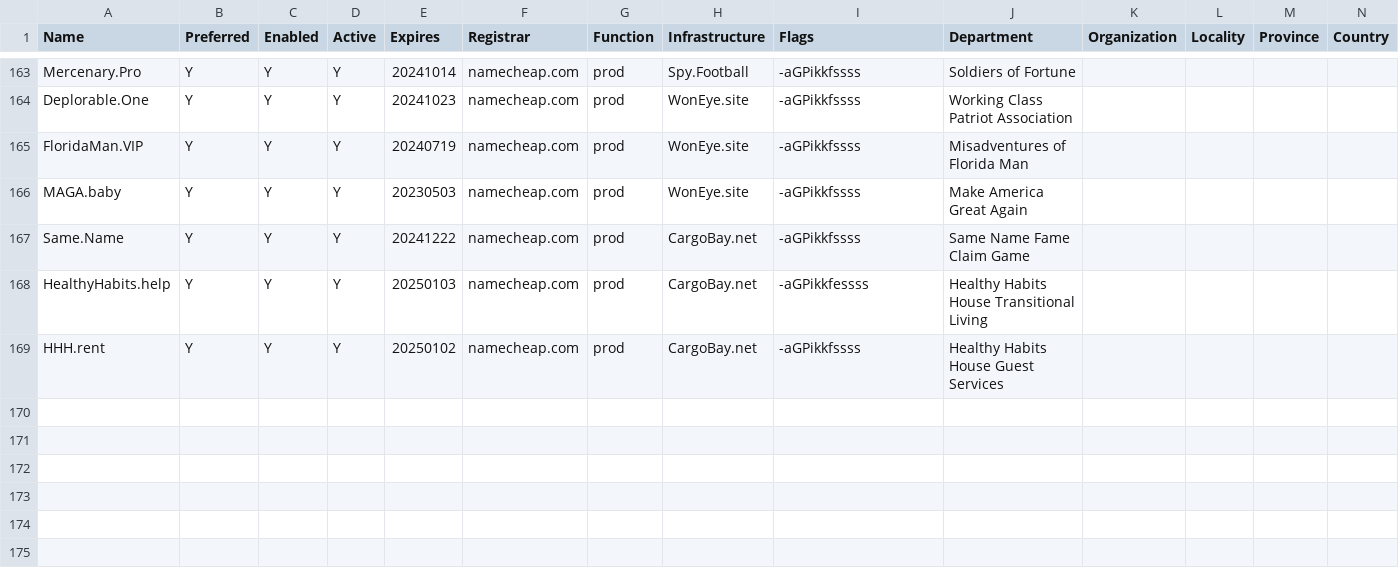
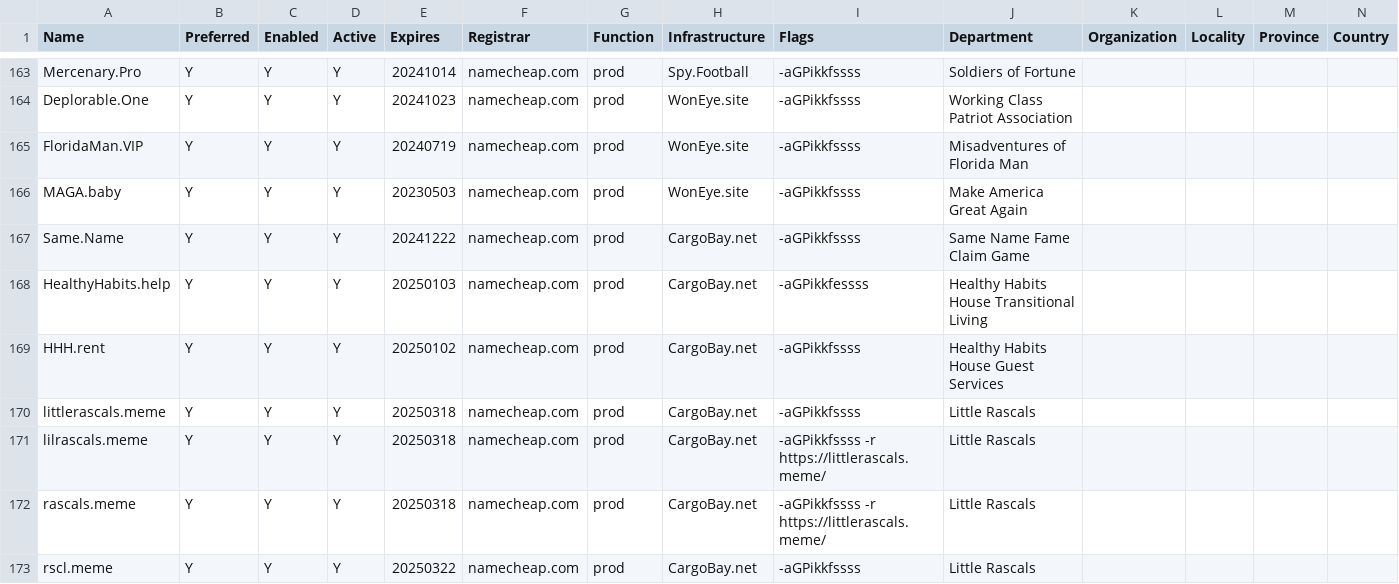
Before and after one commit to NatUni/nuOS, a CSV file: share/examples/etc/nuos/domain.csv, drawn as a sheet; only a part is shown, gaps mark what is left out; the diff names each change by its address in the sheet, - before the commit and + after, or states it on an @@ line.

Commit message:
We are all now the Little Rascals. Godspeed, boys! Godspeed.

```diff
--- a/share/examples/etc/nuos/domain.csv
+++ b/share/examples/etc/nuos/domain.csv
+row 170: littlerascals.meme | Y | Y | Y | 20250318 | namecheap.com | prod | CargoBay.net | -aGPikkfssss | Little Rascals
+row 171: lilrascals.meme | Y | Y | Y | 20250318 | namecheap.com | prod | CargoBay.net | -aGPikkfssss -r https://littlerascals.meme/ | Little Rascals
+row 172: rascals.meme | Y | Y | Y | 20250318 | namecheap.com | prod | CargoBay.net | -aGPikkfssss -r https://littlerascals.meme/ | Little Rascals
+row 173: rscl.meme | Y | Y | Y | 20250322 | namecheap.com | prod | CargoBay.net | -aGPikkfssss | Little Rascals
```
